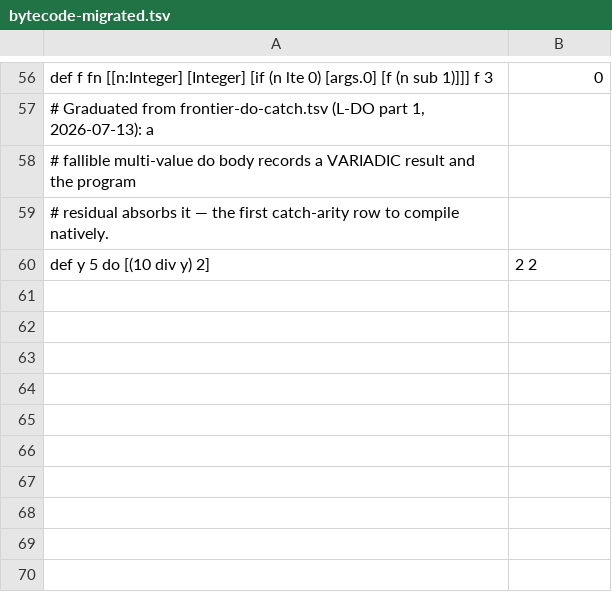
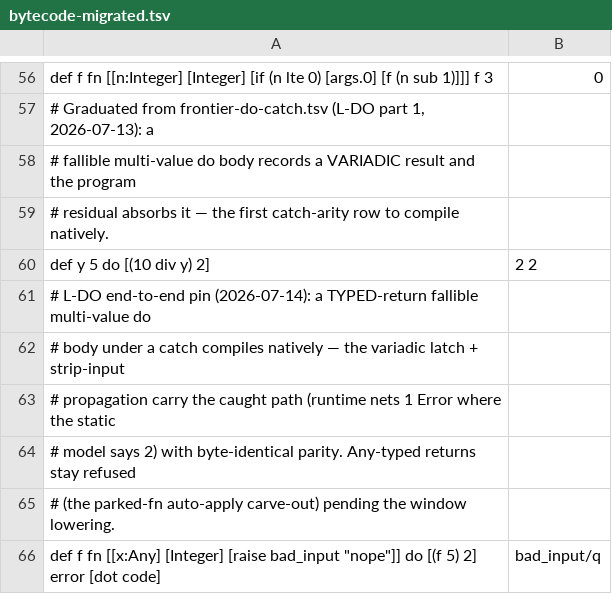
Before and after one commit to aql-lang/aql, a TSV file: lang/spec/bytecode-migrated.tsv, drawn as a sheet; only a part is shown, gaps mark what is left out.

```diff
--- a/lang/spec/bytecode-migrated.tsv
+++ b/lang/spec/bytecode-migrated.tsv
@@ -60 +60,7 @@ def f fn [[n:Integer] [Integer] [if (n lte 0) [args.0] [f (n sub 1)]]] f 3	0
 def y 5  do [(10 div y) 2]	2 2
+# L-DO end-to-end pin (2026-07-14): a TYPED-return fallible multi-value do
+# body under a catch compiles natively — the variadic latch + strip-input
+# propagation carry the caught path (runtime nets 1 Error where the static
+# model says 2) with byte-identical parity. Any-typed returns stay refused
+# (the parked-fn auto-apply carve-out) pending the window lowering.
+def f fn [[x:Any] [Integer] [raise bad_input "nope"]]  do [(f 5) 2] error [dot code]	bad_input/q
```
Also changed, not shown: 2 other files.
